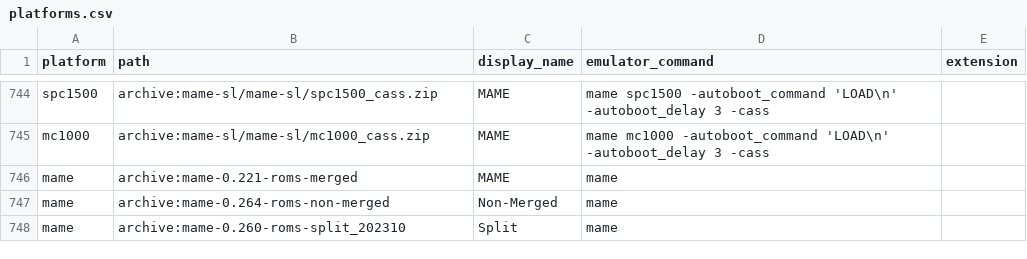
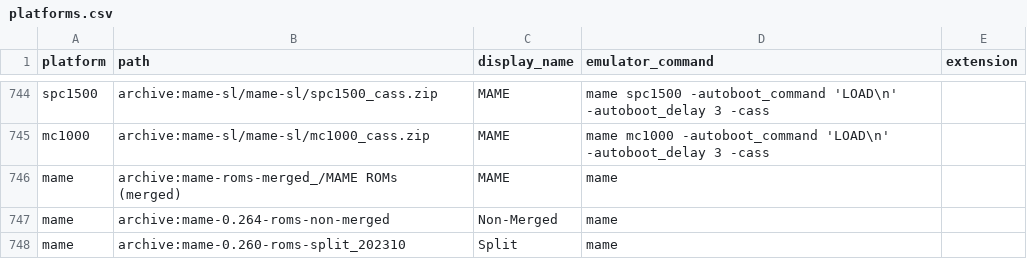
Before and after one commit to WizzardSK/gameflix, a CSV file: platforms.csv, drawn as a sheet; only a part is shown, gaps mark what is left out.

```diff
--- a/platforms.csv
+++ b/platforms.csv
@@ -745,3 +745,3 @@ spc1500,archive:mame-sl/mame-sl/spc1500_cass.zip,MAME,mame spc1500 -autoboot_com
 mc1000,archive:mame-sl/mame-sl/mc1000_cass.zip,MAME,mame mc1000 -autoboot_command 'LOAD\n' -autoboot_delay 3 -cass,
-mame,archive:mame-0.221-roms-merged,MAME,mame,
+mame,archive:mame-roms-merged_/MAME ROMs (merged),MAME,mame,
 mame,archive:mame-0.264-roms-non-merged,Non-Merged,mame,
```
